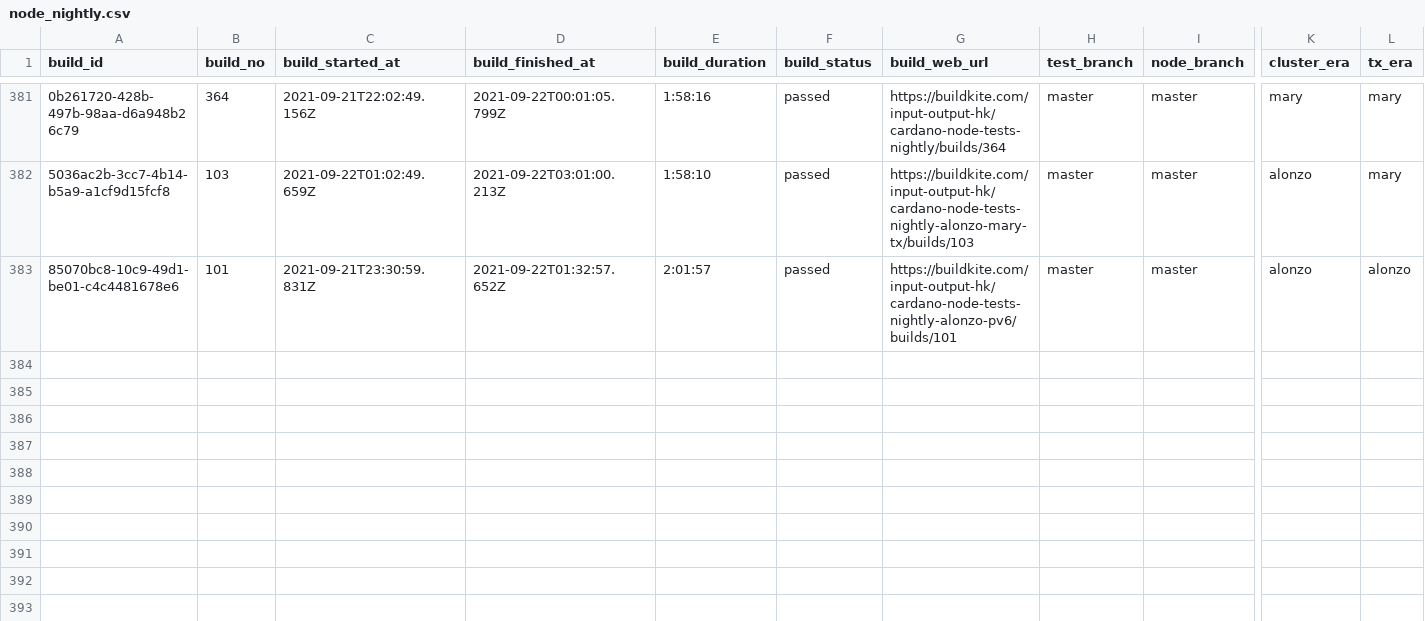
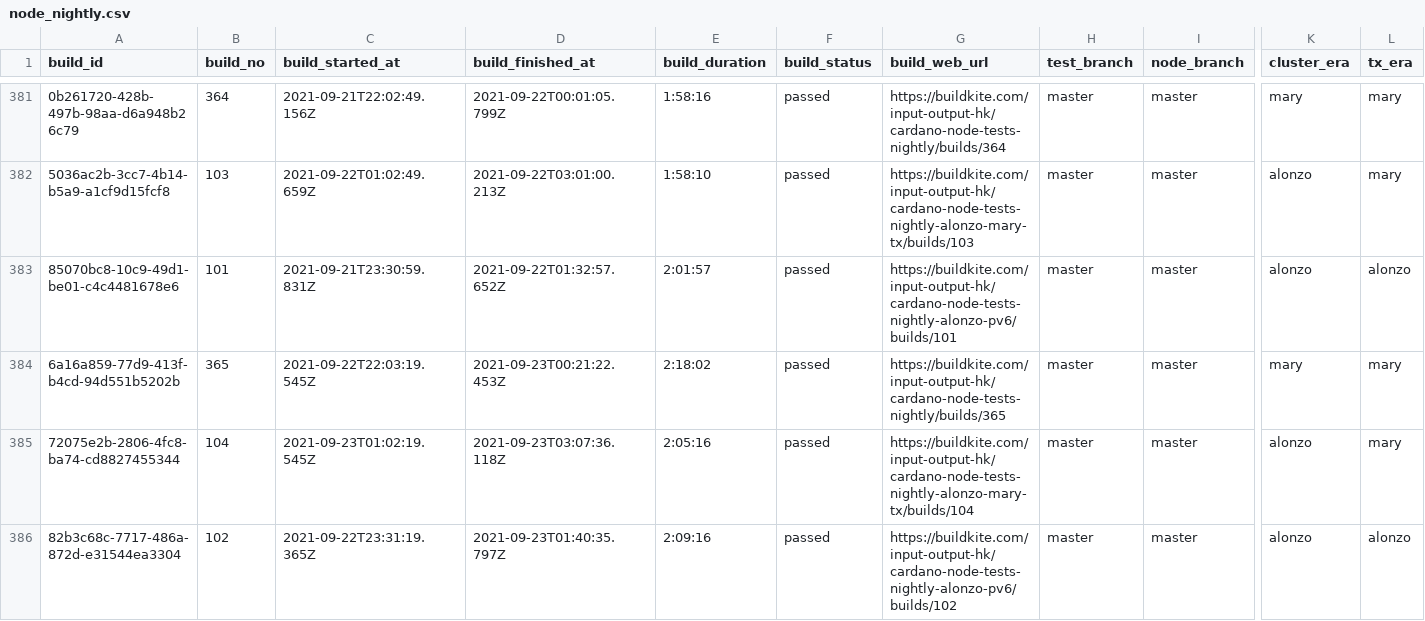
Before and after one commit to saratomaz/cardano-node-tests, a CSV file: sync_tests/csv_files/node_nightly.csv, drawn as a sheet; only a part is shown, gaps mark what is left out; rows hold the shown columns only; the diff names each change by its address in the sheet, - before the commit and + after, or states it on an @@ line.

```diff
--- a/sync_tests/csv_files/node_nightly.csv
+++ b/sync_tests/csv_files/node_nightly.csv
+row 384: 6a16a859-77d9-413f-b4cd-94d551b5202b | 365 | 2021-09-22T22:03:19.545Z | 2021-09-23T00:21:22.453Z | 2:18:02 | passed | https://buildkite.com/input-output-hk/cardano-node-tests-nightly/builds/365 | master | master | mary | mary
+row 385: 72075e2b-2806-4fc8-ba74-cd8827455344 | 104 | 2021-09-23T01:02:19.545Z | 2021-09-23T03:07:36.118Z | 2:05:16 | passed | https://buildkite.com/input-output-hk/cardano-node-tests-nightly-alonzo-mary-tx/builds/104 | master | master | alonzo | mary
+row 386: 82b3c68c-7717-486a-872d-e31544ea3304 | 102 | 2021-09-22T23:31:19.365Z | 2021-09-23T01:40:35.797Z | 2:09:16 | passed | https://buildkite.com/input-output-hk/cardano-node-tests-nightly-alonzo-pv6/builds/102 | master | master | alonzo | alonzo
```
Also changed, not shown: sync_tests/csv_files/dbsync_cli.csv, sync_tests/csv_files/dbsync_nightly.csv, 1 other file.
